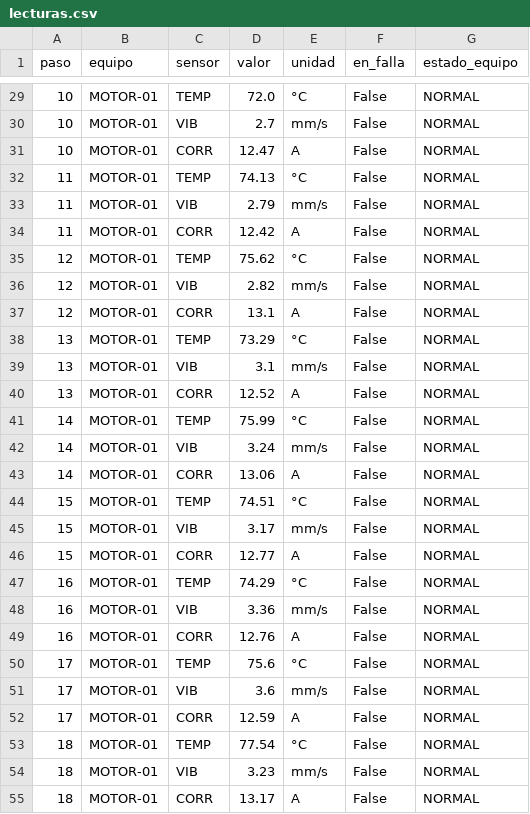
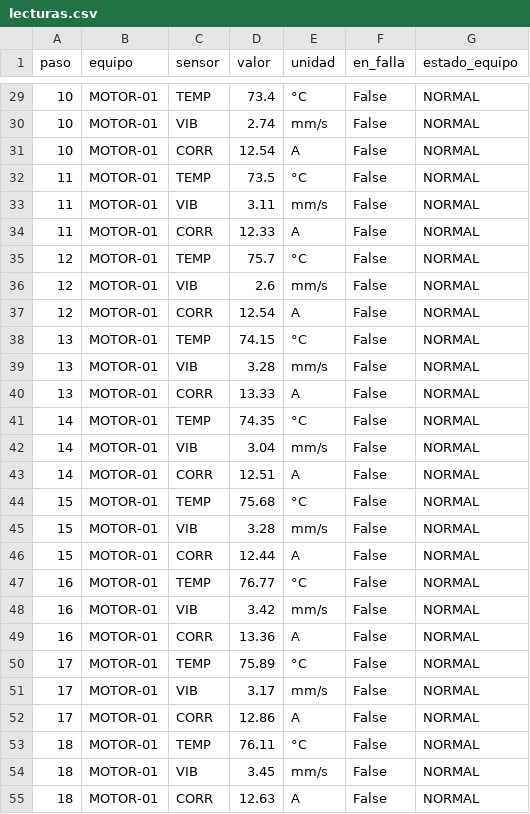
Before and after one commit to kennylanza1509/agente-predictivo, a CSV file: data/lecturas.csv, drawn as a sheet; only a part is shown, gaps mark what is left out; the diff covers the shown part only.

```diff
--- a/data/lecturas.csv
+++ b/data/lecturas.csv
@@ -29,27 +29,27 @@ paso,equipo,sensor,valor,unidad,en_falla,estado_equipo
-10,MOTOR-01,TEMP,72.0,°C,False,NORMAL
-10,MOTOR-01,VIB,2.7,mm/s,False,NORMAL
-10,MOTOR-01,CORR,12.47,A,False,NORMAL
-11,MOTOR-01,TEMP,74.13,°C,False,NORMAL
-11,MOTOR-01,VIB,2.79,mm/s,False,NORMAL
-11,MOTOR-01,CORR,12.42,A,False,NORMAL
-12,MOTOR-01,TEMP,75.62,°C,False,NORMAL
-12,MOTOR-01,VIB,2.82,mm/s,False,NORMAL
-12,MOTOR-01,CORR,13.1,A,False,NORMAL
-13,MOTOR-01,TEMP,73.29,°C,False,NORMAL
-13,MOTOR-01,VIB,3.1,mm/s,False,NORMAL
-13,MOTOR-01,CORR,12.52,A,False,NORMAL
-14,MOTOR-01,TEMP,75.99,°C,False,NORMAL
-14,MOTOR-01,VIB,3.24,mm/s,False,NORMAL
-14,MOTOR-01,CORR,13.06,A,False,NORMAL
-15,MOTOR-01,TEMP,74.51,°C,False,NORMAL
-15,MOTOR-01,VIB,3.17,mm/s,False,NORMAL
-15,MOTOR-01,CORR,12.77,A,False,NORMAL
-16,MOTOR-01,TEMP,74.29,°C,False,NORMAL
-16,MOTOR-01,VIB,3.36,mm/s,False,NORMAL
-16,MOTOR-01,CORR,12.76,A,False,NORMAL
-17,MOTOR-01,TEMP,75.6,°C,False,NORMAL
-17,MOTOR-01,VIB,3.6,mm/s,False,NORMAL
-17,MOTOR-01,CORR,12.59,A,False,NORMAL
-18,MOTOR-01,TEMP,77.54,°C,False,NORMAL
-18,MOTOR-01,VIB,3.23,mm/s,False,NORMAL
-18,MOTOR-01,CORR,13.17,A,False,NORMAL
+10,MOTOR-01,TEMP,73.4,°C,False,NORMAL
+10,MOTOR-01,VIB,2.74,mm/s,False,NORMAL
+10,MOTOR-01,CORR,12.54,A,False,NORMAL
+11,MOTOR-01,TEMP,73.5,°C,False,NORMAL
+11,MOTOR-01,VIB,3.11,mm/s,False,NORMAL
+11,MOTOR-01,CORR,12.33,A,False,NORMAL
+12,MOTOR-01,TEMP,75.7,°C,False,NORMAL
+12,MOTOR-01,VIB,2.6,mm/s,False,NORMAL
+12,MOTOR-01,CORR,12.54,A,False,NORMAL
+13,MOTOR-01,TEMP,74.15,°C,False,NORMAL
+13,MOTOR-01,VIB,3.28,mm/s,False,NORMAL
+13,MOTOR-01,CORR,13.33,A,False,NORMAL
+14,MOTOR-01,TEMP,74.35,°C,False,NORMAL
+14,MOTOR-01,VIB,3.04,mm/s,False,NORMAL
+14,MOTOR-01,CORR,12.51,A,False,NORMAL
+15,MOTOR-01,TEMP,75.68,°C,False,NORMAL
+15,MOTOR-01,VIB,3.28,mm/s,False,NORMAL
+15,MOTOR-01,CORR,12.44,A,False,NORMAL
+16,MOTOR-01,TEMP,76.77,°C,False,NORMAL
+16,MOTOR-01,VIB,3.42,mm/s,False,NORMAL
+16,MOTOR-01,CORR,13.36,A,False,NORMAL
+17,MOTOR-01,TEMP,75.89,°C,False,NORMAL
+17,MOTOR-01,VIB,3.17,mm/s,False,NORMAL
+17,MOTOR-01,CORR,12.86,A,False,NORMAL
+18,MOTOR-01,TEMP,76.11,°C,False,NORMAL
+18,MOTOR-01,VIB,3.45,mm/s,False,NORMAL
+18,MOTOR-01,CORR,12.63,A,False,NORMAL
```
Also changed, not shown: 170 edited cells elsewhere in this file, 3 other files.
